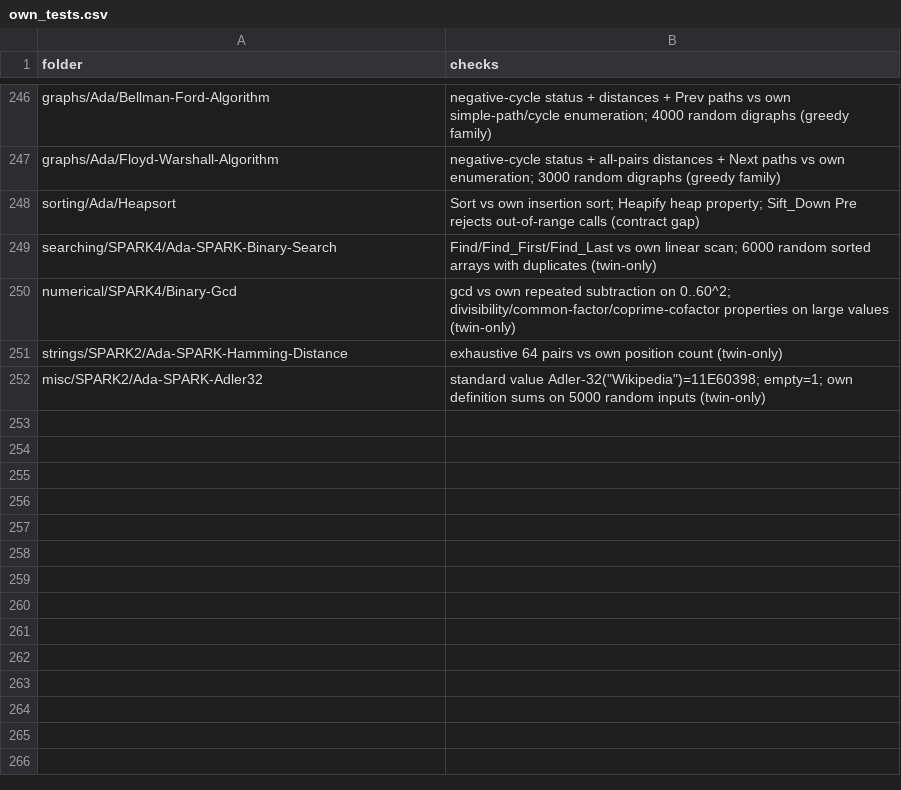
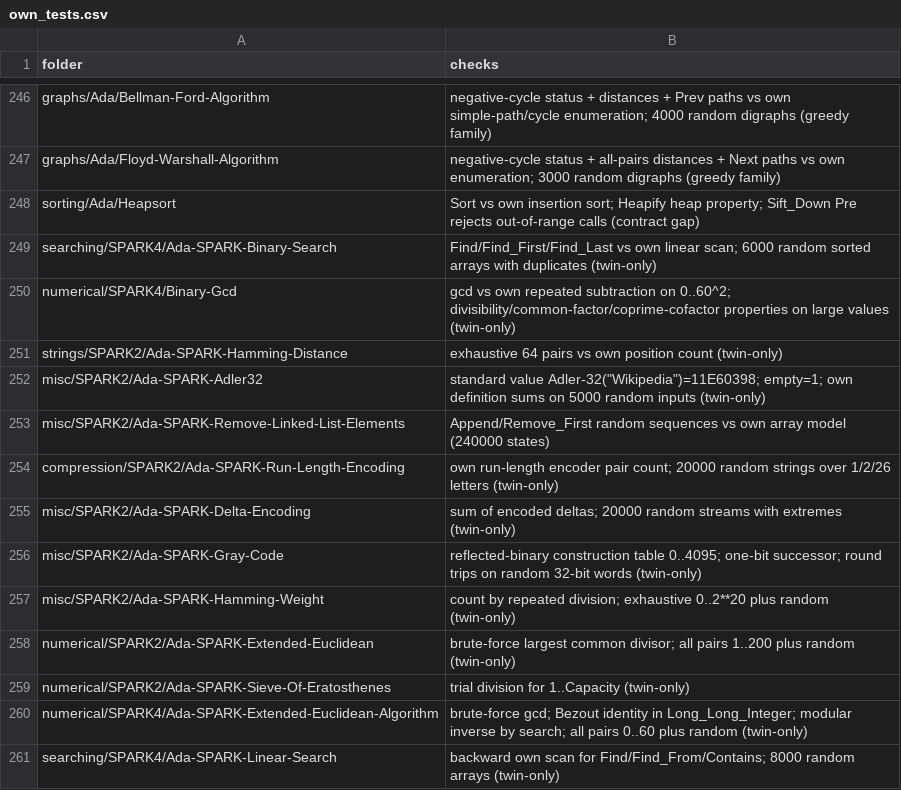
Before and after one commit to RobertBoettcherSF/Ada-Algorithms, a CSV file: tools/vv/own_tests.csv, drawn as a sheet; only a part is shown, gaps mark what is left out.

Commit message:
Own checks for the 8 folders whose only training-ready gap was twin-only
Each reference uses a different method from the code under test:
- Run-Length-Encoding: an own encoder that counts the (char, count)
  pairs.
- Delta-Encoding: sums the encoded deltas.
- Gray-Code: the reflected-binary table for 0..4095, one-bit successor
  steps, and round trips on random 32-bit words.
- Hamming-Weight: repeated division, exhaustive over 0..2**20.
- Extended-Euclidean: brute-force largest common divisor.
- Sieve: trial division.
- Extended-Euclidean-Algorithm: brute-force gcd, the Bezout identity in
  Long_Long_Integer, and the modular inverse by search.
- Linear-Search: a backward scan.
All pass on GNAT 14 and 12 with 0 warnings.

```diff
--- a/tools/vv/own_tests.csv
+++ b/tools/vv/own_tests.csv
@@ -252 +252,10 @@ strings/SPARK2/Ada-SPARK-Hamming-Distance,exhaustive 64 pairs vs own position co
 misc/SPARK2/Ada-SPARK-Adler32,standard value Adler-32("Wikipedia")=11E60398; empty=1; own definition sums on 5000 random inputs (twin-only)
+misc/SPARK2/Ada-SPARK-Remove-Linked-List-Elements,Append/Remove_First random sequences vs own array model (240000 states)
+compression/SPARK2/Ada-SPARK-Run-Length-Encoding,own run-length encoder pair count; 20000 random strings over 1/2/26 letters (twin-only)
+misc/SPARK2/Ada-SPARK-Delta-Encoding,sum of encoded deltas; 20000 random streams with extremes (twin-only)
+misc/SPARK2/Ada-SPARK-Gray-Code,reflected-binary construction table 0..4095; one-bit successor; round trips on random 32-bit words (twin-only)
+misc/SPARK2/Ada-SPARK-Hamming-Weight,count by repeated division; exhaustive 0..2**20 plus random (twin-only)
+numerical/SPARK2/Ada-SPARK-Extended-Euclidean,brute-force largest common divisor; all pairs 1..200 plus random (twin-only)
+numerical/SPARK2/Ada-SPARK-Sieve-Of-Eratosthenes,trial division for 1..Capacity (twin-only)
+numerical/SPARK4/Ada-SPARK-Extended-Euclidean-Algorithm,brute-force gcd; Bezout identity in Long_Long_Integer; modular inverse by search; all pairs 0..60 plus random (twin-only)
+searching/SPARK4/Ada-SPARK-Linear-Search,backward own scan for Find/Find_From/Contains; 8000 random arrays (twin-only)
```
Also changed, not shown: 24 other files.
